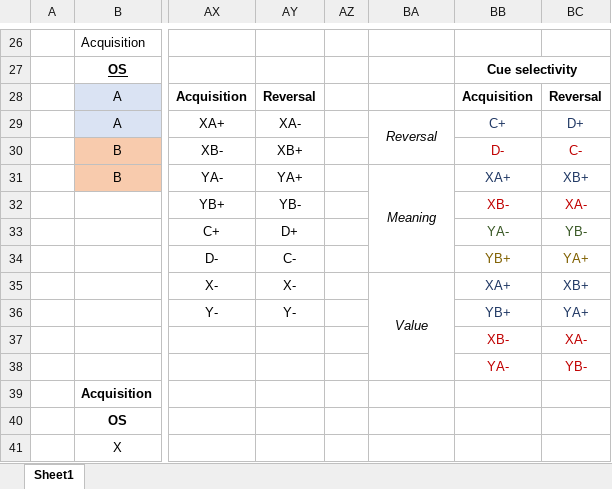
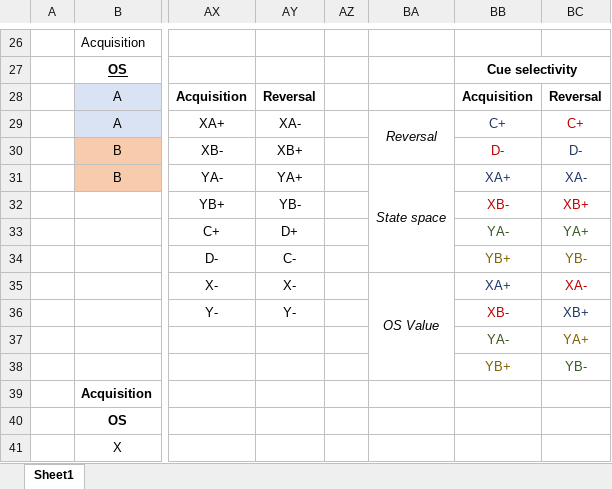
Before and after one commit to MariosPanayi/Marios-temp, an Excel workbook: NIDA_Expts/CCB_Grant/First Round of draft/Book1.xlsx, sheet Sheet1, drawn as a sheet; only a part is shown, gaps mark what is left out; values as stored, in another font and other column widths than the file's, no borders; charts and pictures not drawn; removed rows and columns are numbered as before the commit, all else as after; rows hold the shown columns only; the diff names each change by its address in the sheet, - before the commit and + after, or states it on an @@ line.

```diff
--- a/NIDA_Expts/CCB_Grant/First Round of draft/Book1.xlsx (sheet Sheet1)
+++ b/NIDA_Expts/CCB_Grant/First Round of draft/Book1.xlsx (sheet Sheet1)
-BC29: D+
+BC29: C+
-BC29 text colour: #203864
+BC29 text colour: #C00000
-BC30: C-
+BC30: D-
-BC30 text colour: #C00000
+BC30 text colour: #203864
-BA31: Meaning
+BA31: State space
-BC31: XB+
+BC31: XA-
-BC32: XA-
+BC32: XB+
-BC33: YB-
+BC33: YA+
-BC34: YA+
+BC34: YB-
-BA35: Value
+BA35: OS Value
-BC35: XB+
+BC35: XA-
-BC35 text colour: #203864
+BC35 text colour: #C00000
-BB36: YB+
+BB36: XB-
-BB36 text colour: #203864
+BB36 text colour: #C00000
-BC36: YA+
+BC36: XB+
-row 37:  |  |  |  |  |  | XB- | XA-
-BB37 text colour: #C00000
+BB37 text colour: #385724
-BC37: YB-
+BC37: YA+
-BC37 text colour: #C00000
+BC37 text colour: #806000
+row 38:  |  |  |  |  |  | YB+ | YB-
```
Also changed, not shown: 3 other files.
